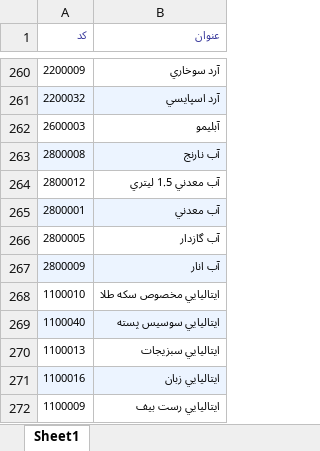
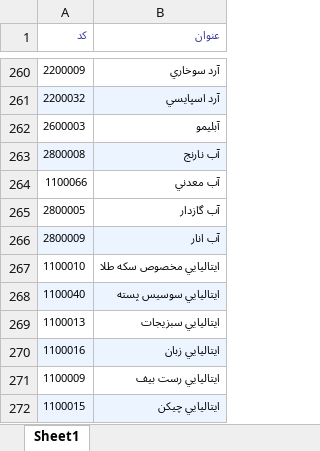
Before and after one commit to Milad-mj22/seketala, an Excel workbook: cache/sepidar_food_code.xlsx, sheet Sheet1, drawn as a sheet; only a part is shown, gaps mark what is left out; the shorter side is filled out with more unchanged rows; values as stored, in another font and other column widths than the file's, no borders; removed rows and columns are numbered as before the commit, all else as after; the diff covers the shown part only; the diff names each change by its address in the sheet, - before the commit and + after, or states it on an @@ line.

```diff
--- a/cache/sepidar_food_code.xlsx (sheet Sheet1)
+++ b/cache/sepidar_food_code.xlsx (sheet Sheet1)
-row 264: 2800012 | آب معدني 1.5 ليتري
-A264 (كد): 2800001
+A264 (كد): 1100066
-A264:B264 fill: #ECF4FF
+A264:B264 fill: none
```
Also changed, not shown: 42 added rows elsewhere in this sheet, 3 other files.
